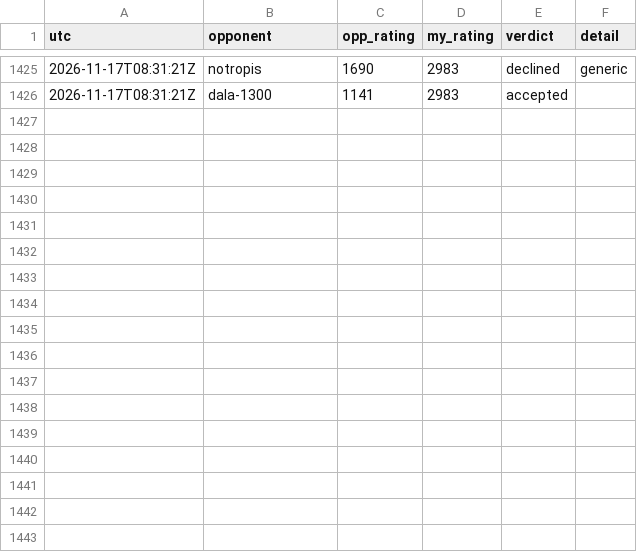
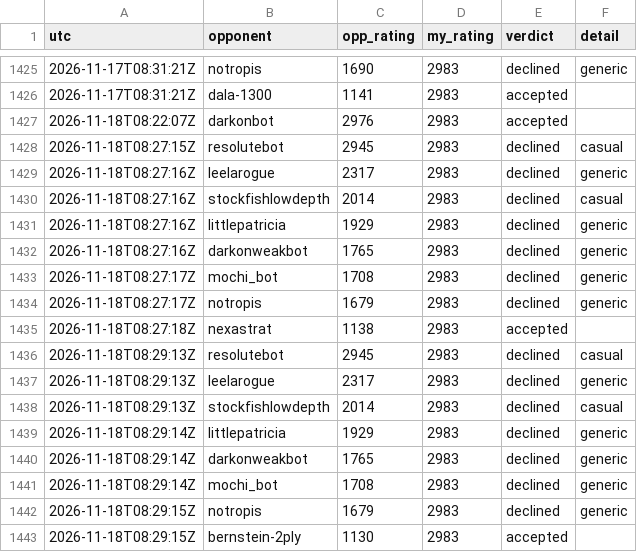
Before and after one commit to triton-xxix/proteus-lab, a CSV file: games/lichess/CHALLENGES.csv, drawn as a sheet; only a part is shown, gaps mark what is left out; the diff names each change by its address in the sheet, - before the commit and + after, or states it on an @@ line.

Commit message:
morning chess 2026-11-18: 3 games, 2 wins, draw v darkonbot 2976, rating 2983, 14 declines

```diff
--- a/games/lichess/CHALLENGES.csv
+++ b/games/lichess/CHALLENGES.csv
+row 1427: 2026-11-18T08:22:07Z | darkonbot | 2976 | 2983 | accepted
+row 1428: 2026-11-18T08:27:15Z | resolutebot | 2945 | 2983 | declined | casual
+row 1429: 2026-11-18T08:27:16Z | leelarogue | 2317 | 2983 | declined | generic
+row 1430: 2026-11-18T08:27:16Z | stockfishlowdepth | 2014 | 2983 | declined | casual
+row 1431: 2026-11-18T08:27:16Z | littlepatricia | 1929 | 2983 | declined | generic
+row 1432: 2026-11-18T08:27:16Z | darkonweakbot | 1765 | 2983 | declined | generic
+row 1433: 2026-11-18T08:27:17Z | mochi_bot | 1708 | 2983 | declined | generic
+row 1434: 2026-11-18T08:27:17Z | notropis | 1679 | 2983 | declined | generic
+row 1435: 2026-11-18T08:27:18Z | nexastrat | 1138 | 2983 | accepted
+row 1436: 2026-11-18T08:29:13Z | resolutebot | 2945 | 2983 | declined | casual
+row 1437: 2026-11-18T08:29:13Z | leelarogue | 2317 | 2983 | declined | generic
+row 1438: 2026-11-18T08:29:13Z | stockfishlowdepth | 2014 | 2983 | declined | casual
+row 1439: 2026-11-18T08:29:14Z | littlepatricia | 1929 | 2983 | declined | generic
+row 1440: 2026-11-18T08:29:14Z | darkonweakbot | 1765 | 2983 | declined | generic
+row 1441: 2026-11-18T08:29:14Z | mochi_bot | 1708 | 2983 | declined | generic
+row 1442: 2026-11-18T08:29:15Z | notropis | 1679 | 2983 | declined | generic
+row 1443: 2026-11-18T08:29:15Z | bernstein-2ply | 1130 | 2983 | accepted
```
Also changed, not shown: games/lichess/GAMES.csv, 4 other files.
